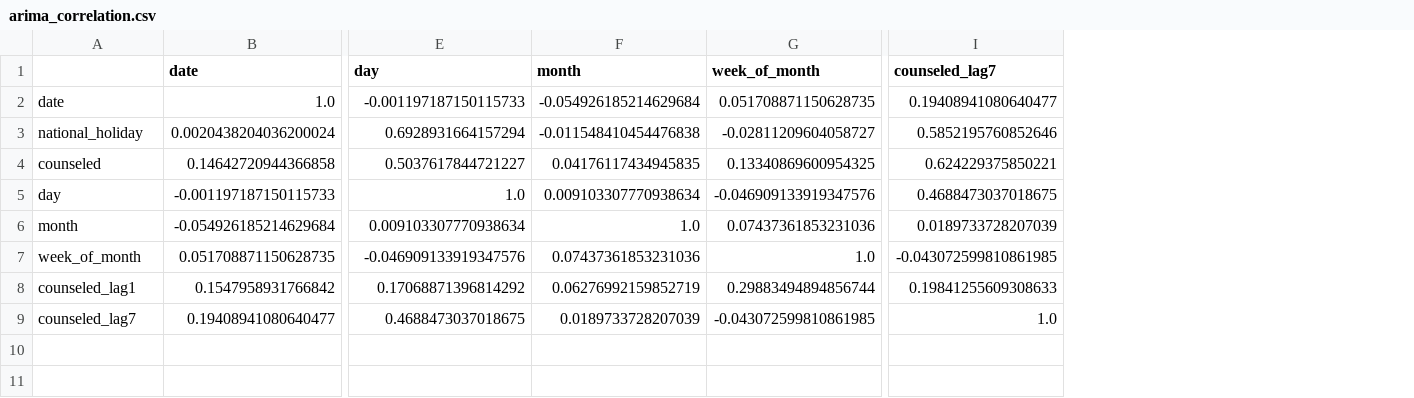
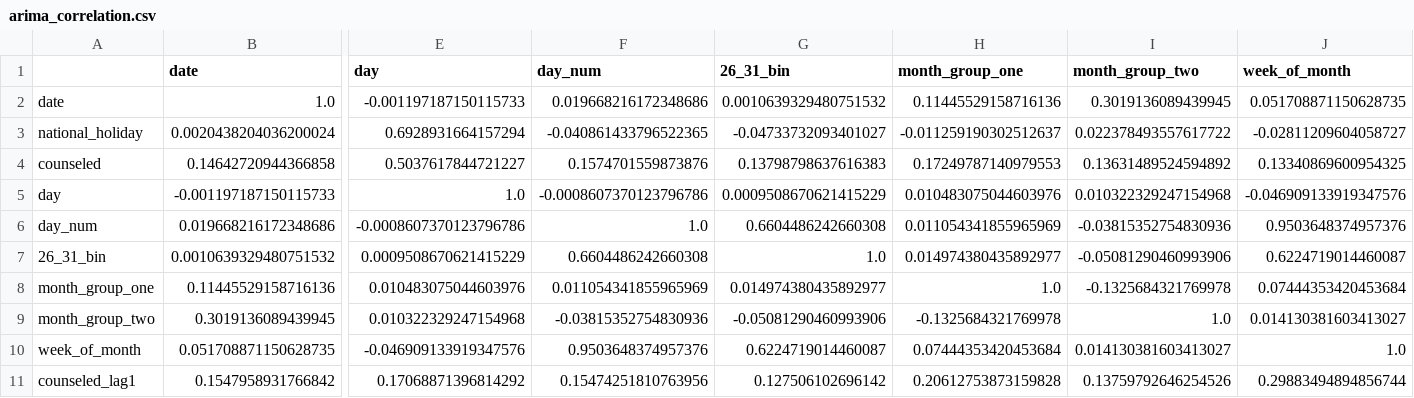
Before and after one commit to SOOJUNBARNG/Forecast_future_conselling, a CSV file: arima/arima_correlation.csv, drawn as a sheet; only a part is shown, gaps mark what is left out; removed rows and columns are numbered as before the commit, all else as after; rows hold the shown columns only; the diff names each change by its address in the sheet, - before the commit and + after, or states it on an @@ line.

Commit message:
add_arima_total

```diff
--- a/arima/arima_correlation.csv
+++ b/arima/arima_correlation.csv
-column F (month), rows 2-5: -0.054926185214629684 | -0.011548410454476838 | 0.04176117434945835 | 0.009103307770938634; rows 7-8: 0.07437361853231036 | 0.06276992159852719
+column F (day_num), rows 2-5: 0.019668216172348686 | -0.040861433796522365 | 0.1574701559873876 | -0.0008607370123796786; rows 10-11: 0.9503648374957376 | 0.15474251810763956
+column G (26_31_bin), rows 2-5: 0.0010639329480751532 | -0.04733732093401027 | 0.13798798637616383 | 0.0009508670621415229; rows 10-11: 0.6224719014460087 | 0.127506102696142
+column H (month_group_one), rows 2-5: 0.11445529158716136 | -0.011259190302512637 | 0.17249787140979553 | 0.010483075044603976; rows 10-11: 0.07444353420453684 | 0.20612753873159828
+column I (month_group_two), rows 2-5: 0.3019136089439945 | 0.022378493557617722 | 0.13631489524594892 | 0.010322329247154968; rows 10-11: 0.014130381603413027 | 0.13759792646254526
-column I (counseled_lag7), rows 2-5: 0.19408941080640477 | 0.5852195760852646 | 0.624229375850221 | 0.4688473037018675; rows 7-8: -0.043072599810861985 | 0.19841255609308633
-row 6: month | -0.054926185214629684 | 0.009103307770938634 | 1.0 | 0.07437361853231036 | 0.0189733728207039
+row 6: day_num | 0.019668216172348686 | -0.0008607370123796786 | 1.0 | 0.6604486242660308 | 0.011054341855965969 | -0.03815352754830936 | 0.9503648374957376
+row 7: 26_31_bin | 0.0010639329480751532 | 0.0009508670621415229 | 0.6604486242660308 | 1.0 | 0.014974380435892977 | -0.05081290460993906 | 0.6224719014460087
+row 8: month_group_one | 0.11445529158716136 | 0.010483075044603976 | 0.011054341855965969 | 0.014974380435892977 | 1.0 | -0.1325684321769978 | 0.07444353420453684
+row 9: month_group_two | 0.3019136089439945 | 0.010322329247154968 | -0.03815352754830936 | -0.05081290460993906 | -0.1325684321769978 | 1.0 | 0.014130381603413027
-row 9: counseled_lag7 | 0.19408941080640477 | 0.4688473037018675 | 0.0189733728207039 | -0.043072599810861985 | 1.0
```
Also changed, not shown: data/arima_forecast_all_clinics.csv, 4 other files.
